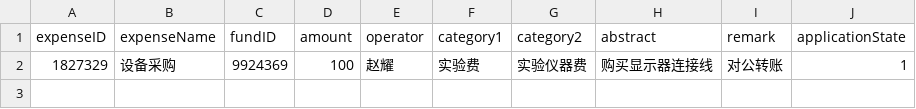
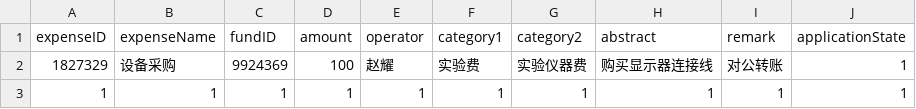
Before and after one commit to skylynf/SUSTechACD, a CSV file: backend/expense.csv, drawn as a sheet.

```diff
--- a/backend/expense.csv
+++ b/backend/expense.csv
@@ -2 +2,2 @@ expenseID,expenseName,fundID,amount,operator,category1,category2,abstract,remark
 1827329,设备采购,9924369,100,赵耀,实验费,实验仪器费,购买显示器连接线,对公转账,1
+1,1,1,1,1,1,1,1,1,1
```
Also changed, not shown: 1 other file.
